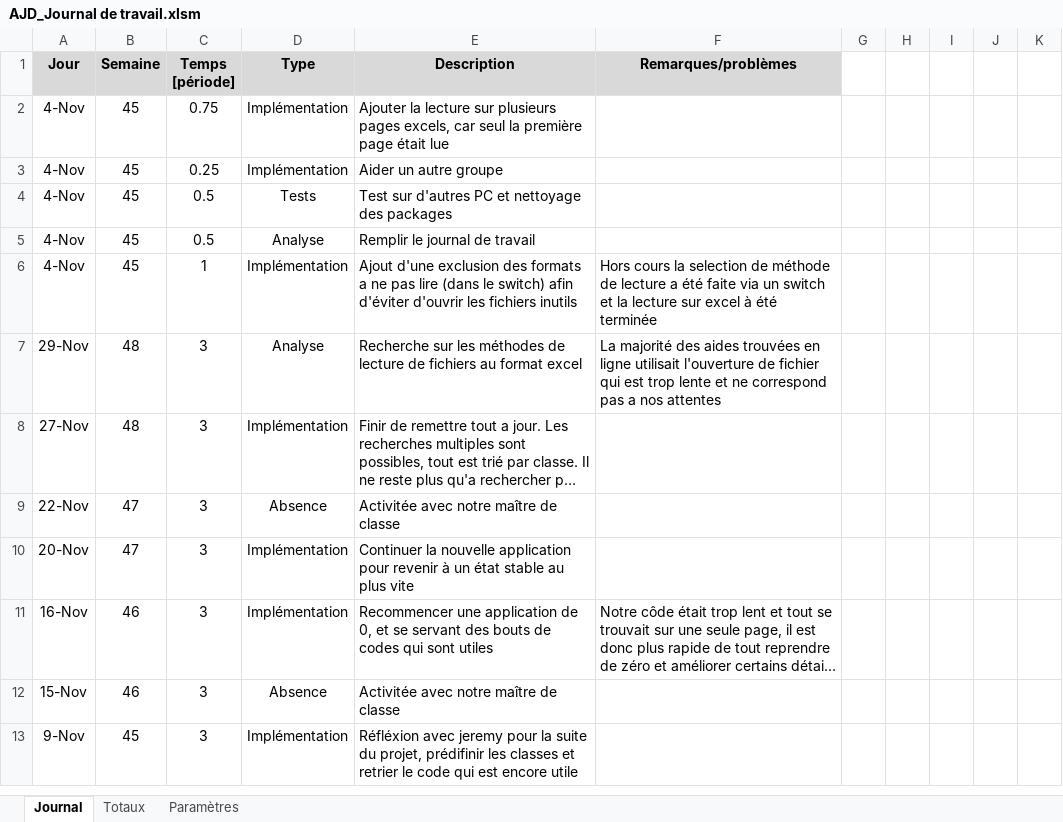
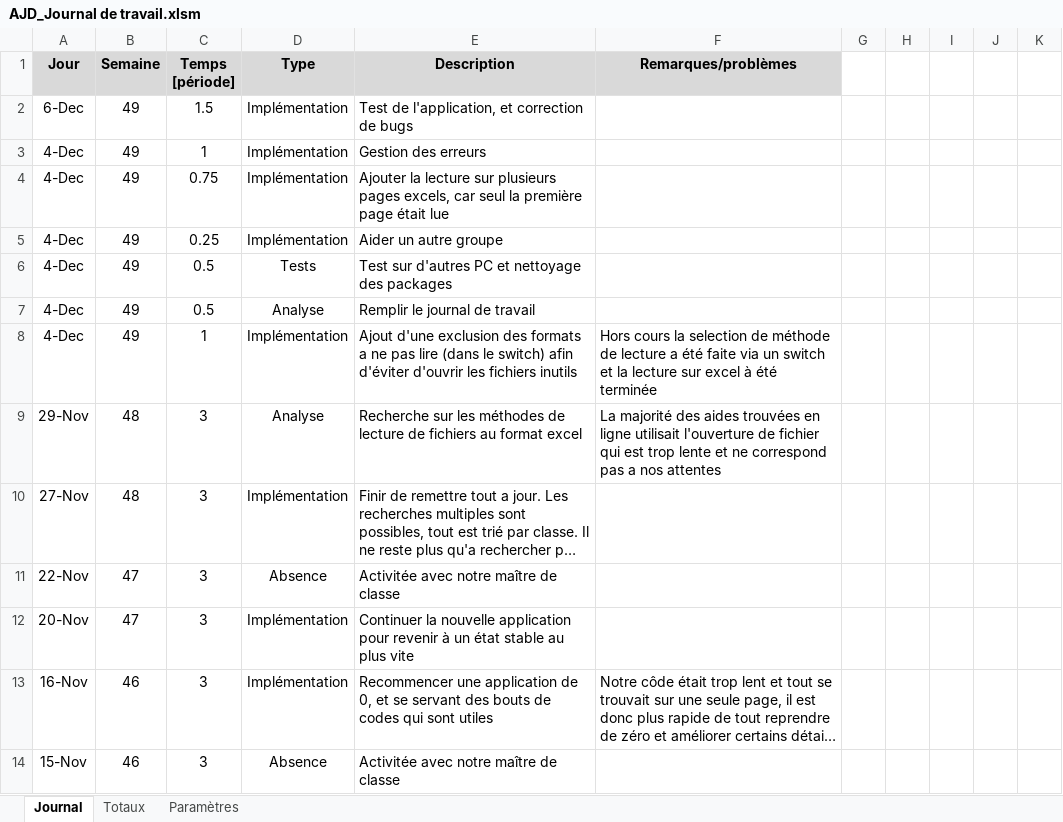
Before and after one commit to JeremyGfeller/MAW_1.1, an Excel workbook: Journal de travail/AJD_Journal de travail.xlsm, sheet Journal, drawn as a sheet; only a part is shown; the shorter side is filled out with more unchanged rows; long unchanged cells end in …; values as stored, in another font and other column widths than the file's, no borders; charts and pictures not drawn; addresses are those after the commit; the diff names each change by its address in the sheet, - before the commit and + after, or states it on an @@ line.

Commit message:
Update doc et journal de travail

```diff
--- a/Journal de travail/AJD_Journal de travail.xlsm (sheet Journal)
+++ b/Journal de travail/AJD_Journal de travail.xlsm (sheet Journal)
+row 2: 6-Dec | 49 | 1.5 | Implémentation | Test de l'application, et correction de bugs
+row 3: 4-Dec | 49 | 1 | Implémentation | Gestion des erreurs
-A4:A8 (Jour): 4-Nov
+A4:A8 (Jour): 4-Dec
-B4:B8 (Semaine): 45
+B4:B8 (Semaine): 49
```
Also changed, not shown: 1 other file.
